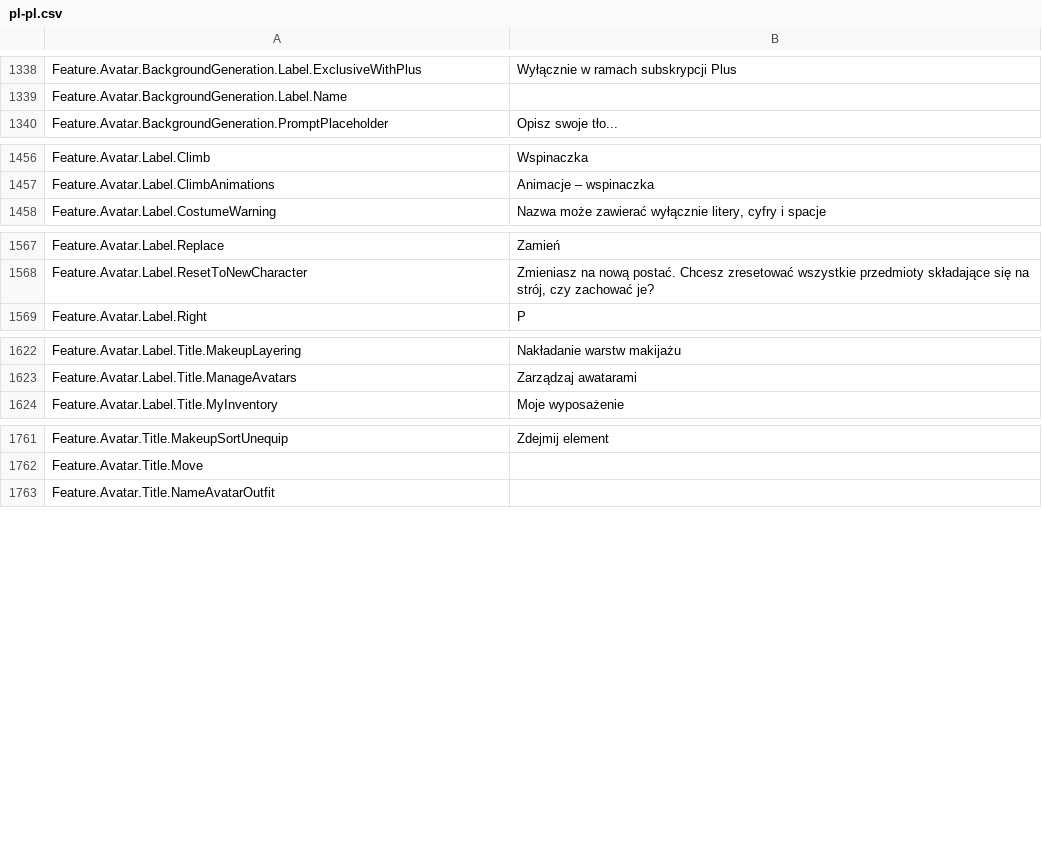
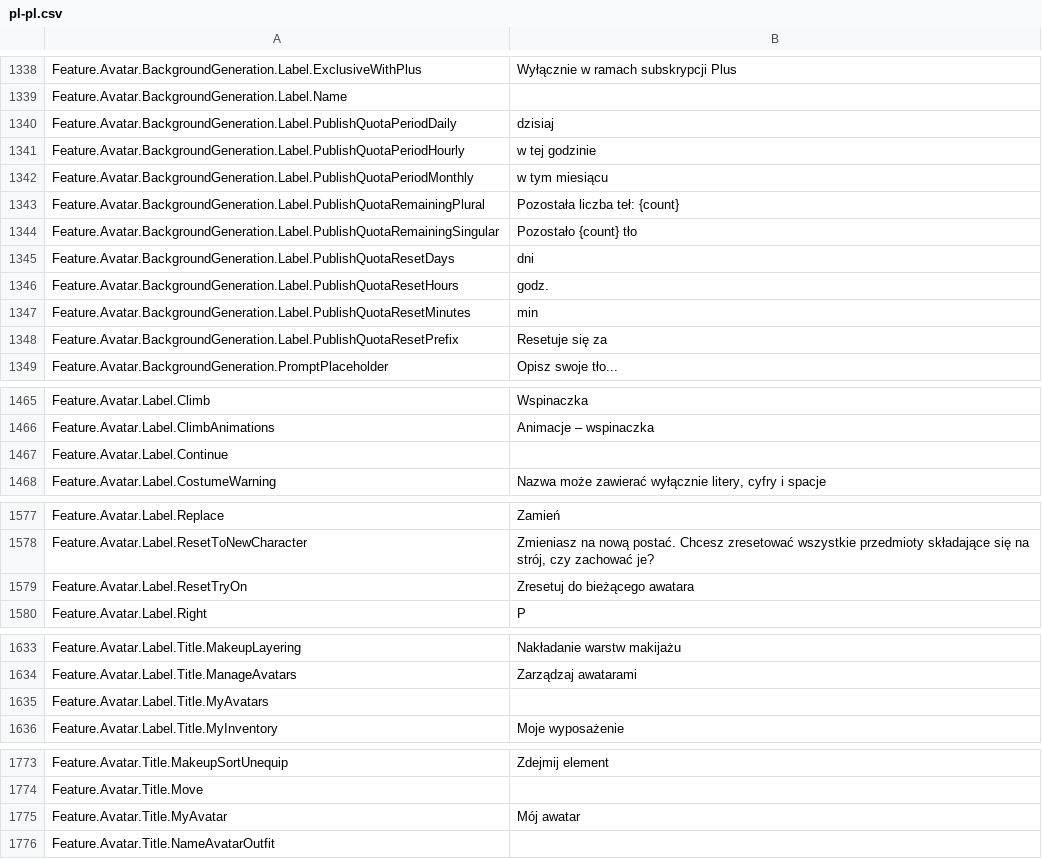
Before and after one commit to walway/Roblox-Datamine, a CSV file: InExperience/Locales/Common/pl-pl.csv, drawn as a sheet; only a part is shown, gaps mark what is left out; the diff names each change by its address in the sheet, - before the commit and + after, or states it on an @@ line.

```diff
--- a/InExperience/Locales/Common/pl-pl.csv
+++ b/InExperience/Locales/Common/pl-pl.csv
+row 1340: Feature.Avatar.BackgroundGeneration.Label.PublishQuotaPeriodDaily | dzisiaj
+row 1341: Feature.Avatar.BackgroundGeneration.Label.PublishQuotaPeriodHourly | w tej godzinie
+row 1342: Feature.Avatar.BackgroundGeneration.Label.PublishQuotaPeriodMonthly | w tym miesiącu
+row 1343: Feature.Avatar.BackgroundGeneration.Label.PublishQuotaRemainingPlural | Pozostała liczba teł: {count}
+row 1344: Feature.Avatar.BackgroundGeneration.Label.PublishQuotaRemainingSingular | Pozostało {count} tło
+row 1345: Feature.Avatar.BackgroundGeneration.Label.PublishQuotaResetDays | dni
+row 1346: Feature.Avatar.BackgroundGeneration.Label.PublishQuotaResetHours | godz.
+row 1347: Feature.Avatar.BackgroundGeneration.Label.PublishQuotaResetMinutes | min
+row 1348: Feature.Avatar.BackgroundGeneration.Label.PublishQuotaResetPrefix | Resetuje się za
+row 1467: Feature.Avatar.Label.Continue
+row 1579: Feature.Avatar.Label.ResetTryOn | Zresetuj do bieżącego awatara
+row 1635: Feature.Avatar.Label.Title.MyAvatars
+row 1775: Feature.Avatar.Title.MyAvatar | Mój awatar
```
Also changed, not shown: InExperience/Locales/Common/de-de.csv, InExperience/Locales/Common/hi-in.csv, 13 other files.
